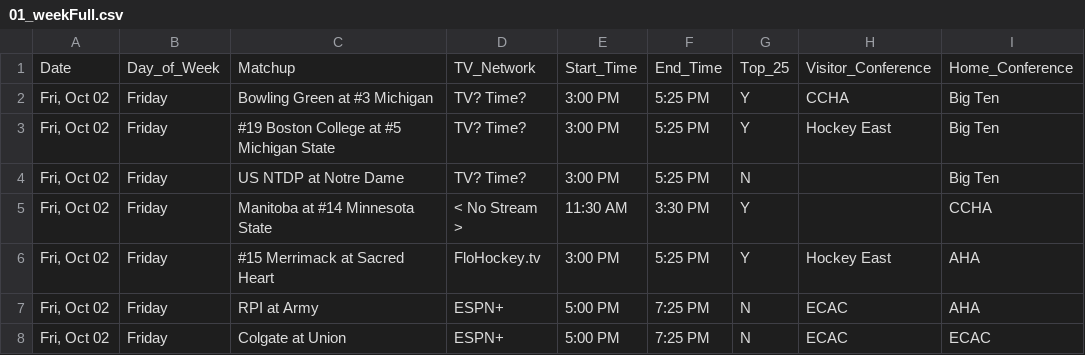
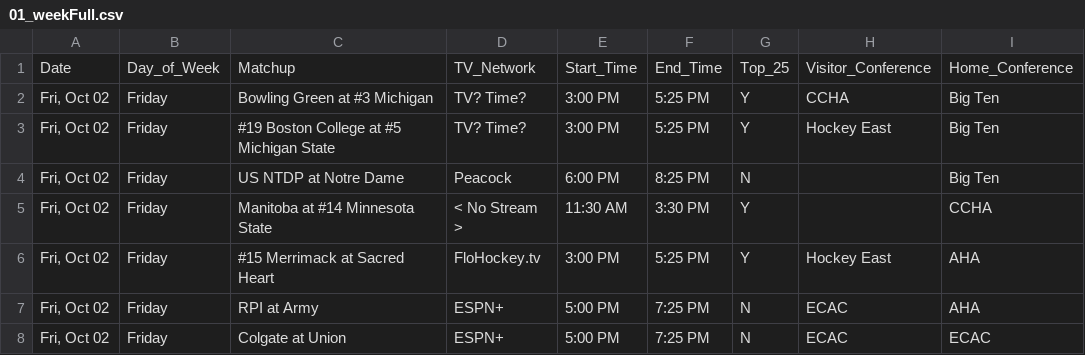
Before and after one commit to matthewkilleen0830/College-Hockey-Viewing-Schedule, a CSV file: currentWeek/01_weekFull.csv, drawn as a sheet; only a part is shown.

Commit message:
TV update.

```diff
--- a/currentWeek/01_weekFull.csv
+++ b/currentWeek/01_weekFull.csv
@@ -3,3 +3,3 @@
 "Fri, Oct 02",Friday,#19 Boston College at #5 Michigan State,TV? Time?,3:00 PM,5:25 PM,Y,Hockey East,Big Ten
-"Fri, Oct 02",Friday,US NTDP at Notre Dame,TV? Time?,3:00 PM,5:25 PM,N,,Big Ten
+"Fri, Oct 02",Friday,US NTDP at Notre Dame,Peacock,6:00 PM,8:25 PM,N,,Big Ten
 "Fri, Oct 02",Friday,Manitoba at #14 Minnesota State,< No Stream >,11:30 AM,3:30 PM,Y,,CCHA
```
